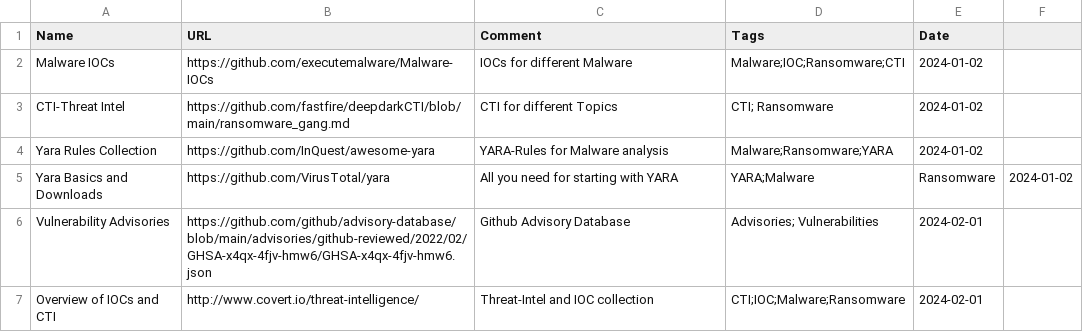
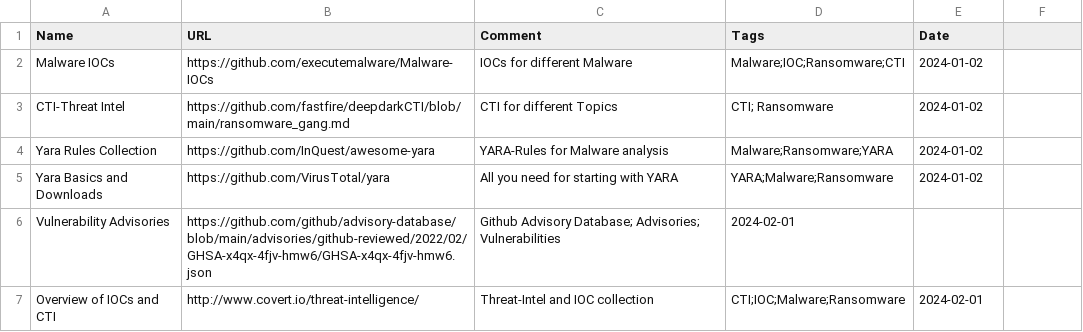
Before and after one commit to bi-sec-pub/infos, a CSV file: input.csv, drawn as a sheet.

Commit message:
Update input.csv

```diff
--- a/input.csv
+++ b/input.csv
@@ -4,4 +4,4 @@ CTI-Threat Intel, https://github.com/fastfire/deepdarkCTI/blob/main/ransomware_g
 Yara Rules Collection, https://github.com/InQuest/awesome-yara, YARA-Rules for Malware analysis, Malware;Ransomware;YARA, 2024-01-02
-Yara Basics and Downloads, https://github.com/VirusTotal/yara, All you need for starting with YARA, YARA;Malware,Ransomware,2024-01-02
-Vulnerability Advisories, https://github.com/github/advisory-database/blob/main/advisories/github-reviewed/2022/02/GHSA-x4qx-4fjv-hmw6/GHSA-x4qx-4fjv-hmw6.json, Github Advisory Database, Advisories; Vulnerabilities, 2024-02-01
+Yara Basics and Downloads, https://github.com/VirusTotal/yara, All you need for starting with YARA, YARA;Malware;Ransomware,2024-01-02
+Vulnerability Advisories, https://github.com/github/advisory-database/blob/main/advisories/github-reviewed/2022/02/GHSA-x4qx-4fjv-hmw6/GHSA-x4qx-4fjv-hmw6.json, Github Advisory Database; Advisories; Vulnerabilities, 2024-02-01
 Overview of IOCs and CTI, http://www.covert.io/threat-intelligence/, Threat-Intel and IOC collection, CTI;IOC;Malware;Ransomware,2024-02-01
```
